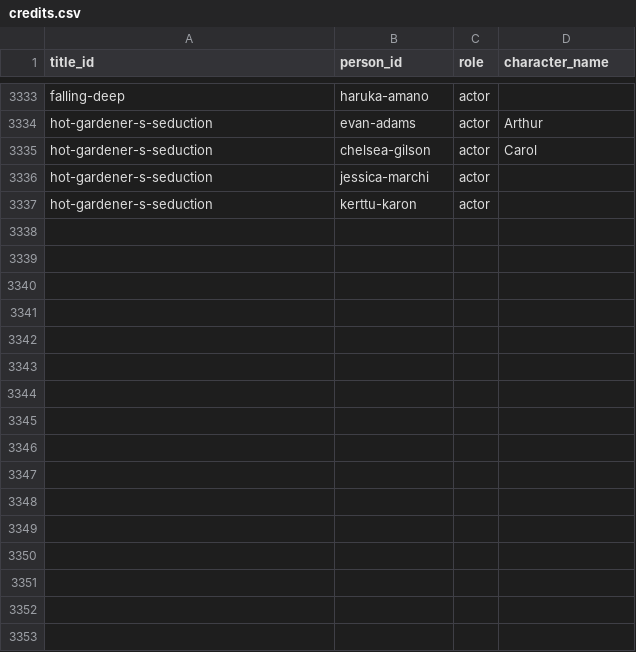
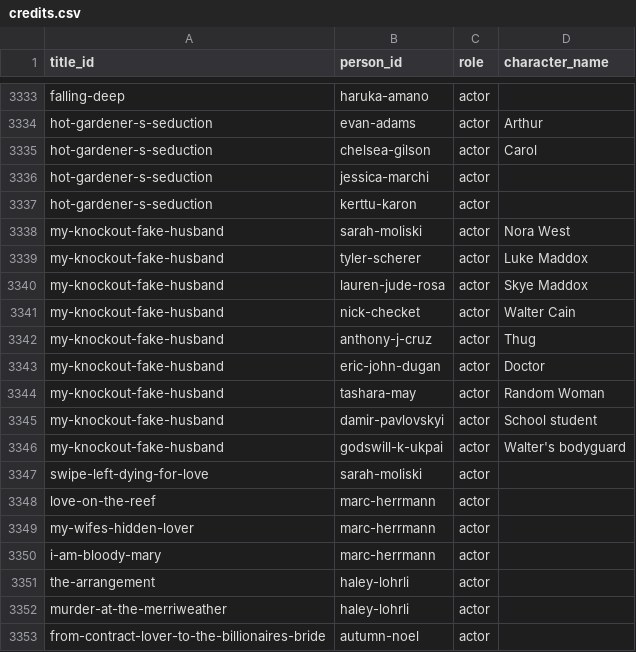
Before and after one commit to Cyanjb/dramaeverafter, a CSV file: data/credits.csv, drawn as a sheet; only a part is shown, gaps mark what is left out; the diff names each change by its address in the sheet, - before the commit and + after, or states it on an @@ line.

Commit message:
Top-10 actor filmography sweep: 6 new titles, 7 new actors, 16 credits (Sarah Moliski, Marc Herrmann, Haley Lohrli, Autumn Noel gaps filled)

```diff
--- a/data/credits.csv
+++ b/data/credits.csv
+row 3338: my-knockout-fake-husband | sarah-moliski | actor | Nora West
+row 3339: my-knockout-fake-husband | tyler-scherer | actor | Luke Maddox
+row 3340: my-knockout-fake-husband | lauren-jude-rosa | actor | Skye Maddox
+row 3341: my-knockout-fake-husband | nick-checket | actor | Walter Cain
+row 3342: my-knockout-fake-husband | anthony-j-cruz | actor | Thug
+row 3343: my-knockout-fake-husband | eric-john-dugan | actor | Doctor
+row 3344: my-knockout-fake-husband | tashara-may | actor | Random Woman
+row 3345: my-knockout-fake-husband | damir-pavlovskyi | actor | School student
+row 3346: my-knockout-fake-husband | godswill-k-ukpai | actor | Walter's bodyguard
+row 3347: swipe-left-dying-for-love | sarah-moliski | actor
+row 3348: love-on-the-reef | marc-herrmann | actor
+row 3349: my-wifes-hidden-lover | marc-herrmann | actor
+row 3350: i-am-bloody-mary | marc-herrmann | actor
+row 3351: the-arrangement | haley-lohrli | actor
+row 3352: murder-at-the-merriweather | haley-lohrli | actor
+row 3353: from-contract-lover-to-the-billionaires-bride | autumn-noel | actor
```
Also changed, not shown: data/people.csv, 35 other files.
